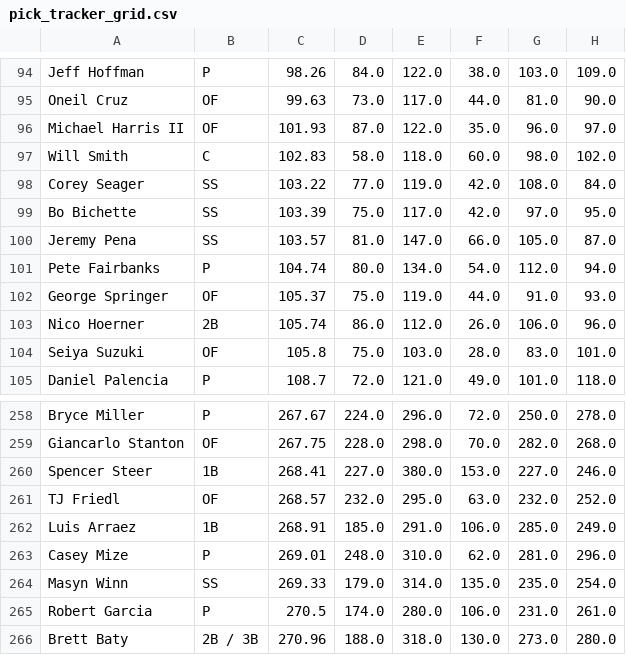
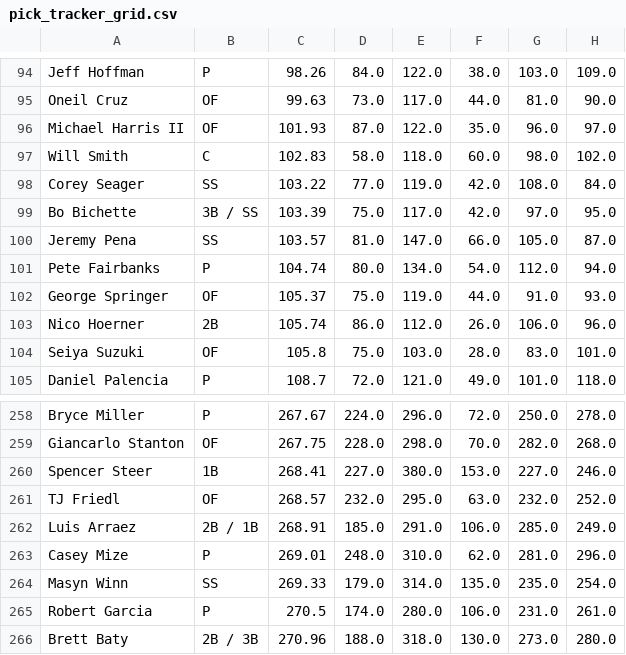
Before and after one commit to chrismack698/TGFBI-Pick-Tracker, a CSV file: data/pick_tracker_grid.csv, drawn as a sheet; only a part is shown, gaps mark what is left out; the diff names each change by its address in the sheet, - before the commit and + after, or states it on an @@ line.

```diff
--- a/data/pick_tracker_grid.csv
+++ b/data/pick_tracker_grid.csv
-B99: SS
+B99: 3B / SS
-B262: 1B
+B262: 2B / 1B
```
Also changed, not shown: 1 other file.
